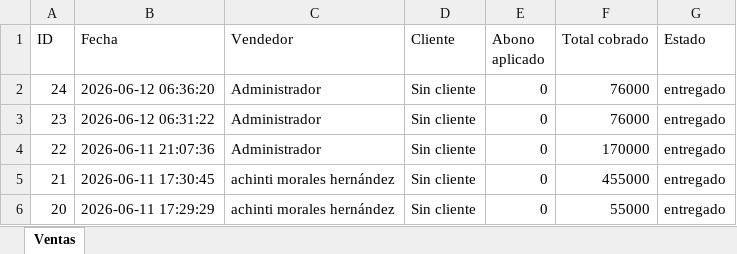
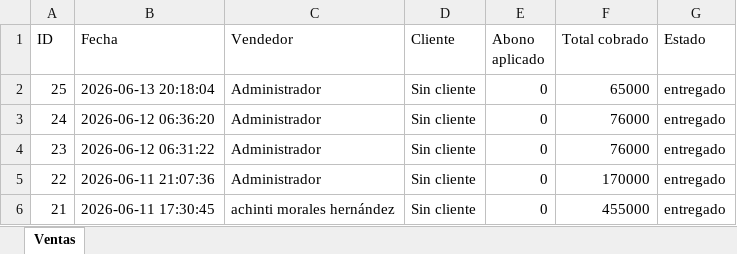
Before and after one commit to achinti24/Casacas, an Excel workbook: reportes/ventas.xlsx, sheet Ventas, drawn as a sheet; only a part is shown; the shorter side is filled out with more unchanged rows; values as stored, in another font and other column widths than the file's, no borders; the diff names each change by its address in the sheet, - before the commit and + after, or states it on an @@ line.

```diff
--- a/reportes/ventas.xlsx (sheet Ventas)
+++ b/reportes/ventas.xlsx (sheet Ventas)
+row 2: 25 | 2026-06-13 20:18:04 | Administrador | Sin cliente | 0 | 65000 | entregado
```
Also changed, not shown: reportes/inventario.xlsx, reportes/movimientos.xlsx, 1 other file.
